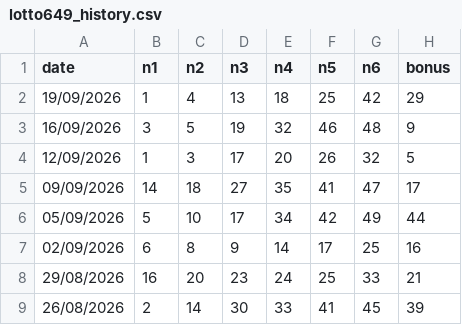
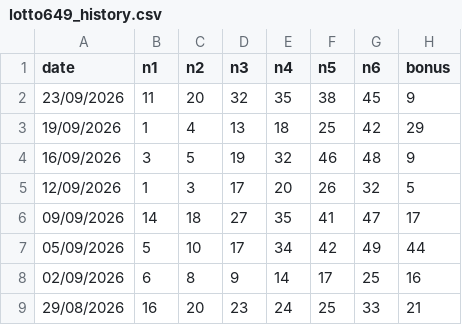
Before and after one commit to park13z/649analysis, a CSV file: create/data/lotto649_history.csv, drawn as a sheet; only a part is shown; the shorter side is filled out with more unchanged rows; the diff names each change by its address in the sheet, - before the commit and + after, or states it on an @@ line.

```diff
--- a/create/data/lotto649_history.csv
+++ b/create/data/lotto649_history.csv
+row 2: 23/09/2026 | 11 | 20 | 32 | 35 | 38 | 45 | 9
```
Also changed, not shown: 1 other file.
